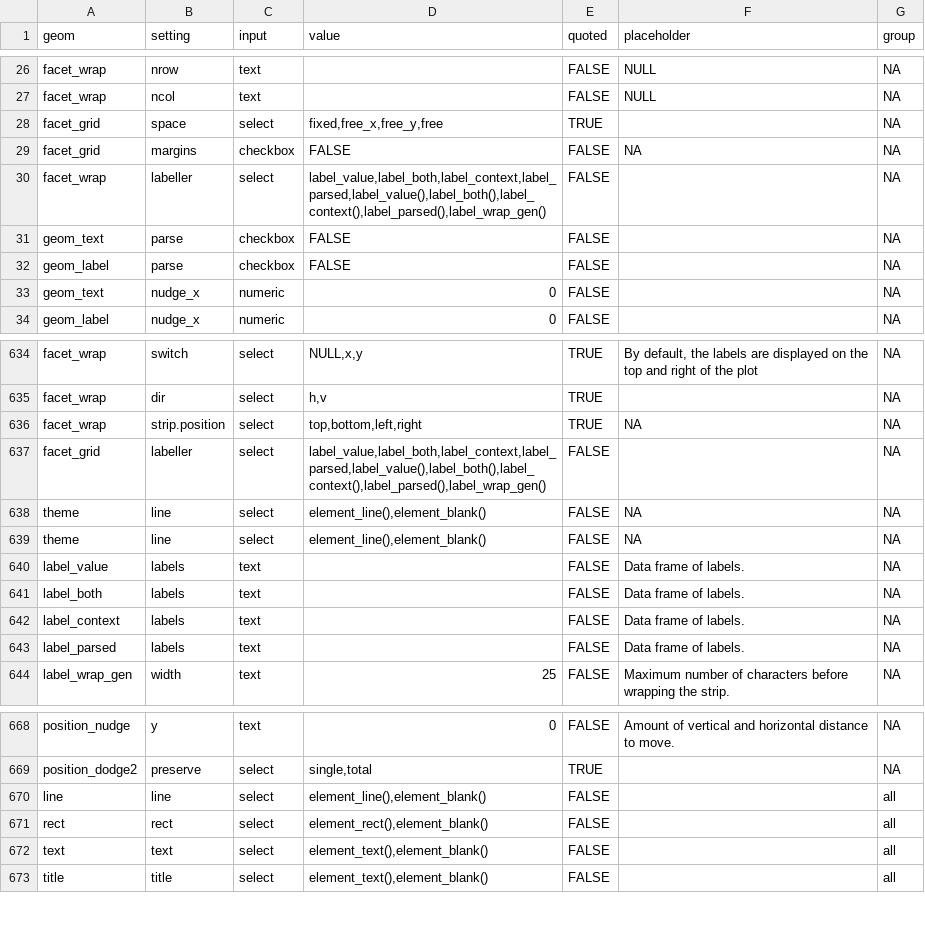
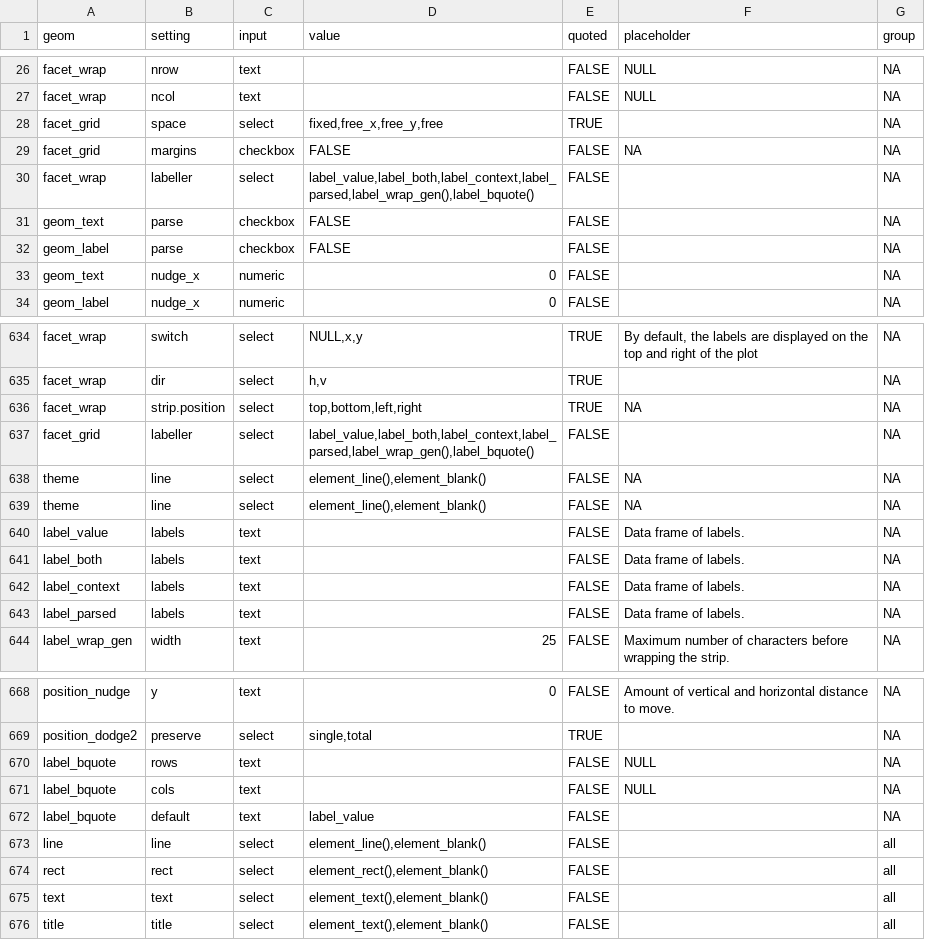
Before and after one commit to cardiomoon/ggplotAssist, a CSV file: data-raw/all.csv, drawn as a sheet; only a part is shown, gaps mark what is left out.

```diff
--- a/data-raw/all.csv
+++ b/data-raw/all.csv
@@ -29,3 +29,3 @@
 "facet_grid","margins","checkbox","FALSE",FALSE,NA,NA
-"facet_wrap","labeller","select","label_value,label_both,label_context,label_parsed,label_value(),label_both(),label_context(),label_parsed(),label_wrap_gen()",FALSE,"",NA
+"facet_wrap","labeller","select","label_value,label_both,label_context,label_parsed,label_wrap_gen(),label_bquote()",FALSE,"",NA
 "geom_text","parse","checkbox","FALSE",FALSE,"",NA
@@ -636,3 +636,3 @@
 "facet_wrap","strip.position","select","top,bottom,left,right",TRUE,NA,NA
-"facet_grid","labeller","select","label_value,label_both,label_context,label_parsed,label_value(),label_both(),label_context(),label_parsed(),label_wrap_gen()",FALSE,"",NA
+"facet_grid","labeller","select","label_value,label_both,label_context,label_parsed,label_wrap_gen(),label_bquote()",FALSE,"",NA
 "theme","line","select","element_line(),element_blank()",FALSE,NA,NA
@@ -671,2 +671,5 @@
 "position_dodge2","preserve","select","single,total",TRUE,"",NA
+"label_bquote","rows","text","",FALSE,"NULL",NA
+"label_bquote","cols","text","",FALSE,"NULL",NA
+"label_bquote","default","text","label_value",FALSE,"",NA
 "line","line","select","element_line(),element_blank()",FALSE,"","all"
```
Also changed, not shown: data-raw/setting.csv, 3 other files.
